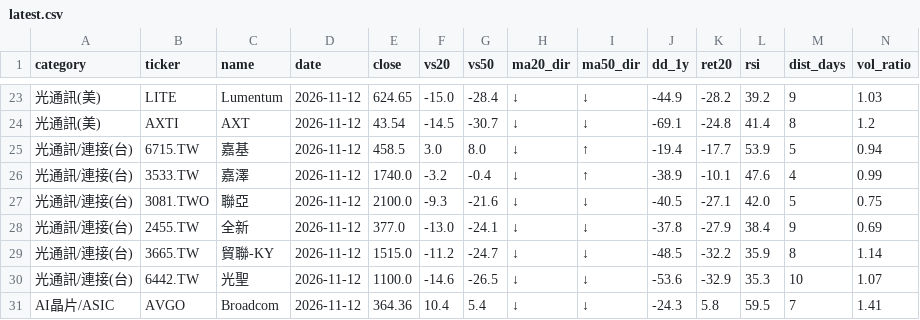
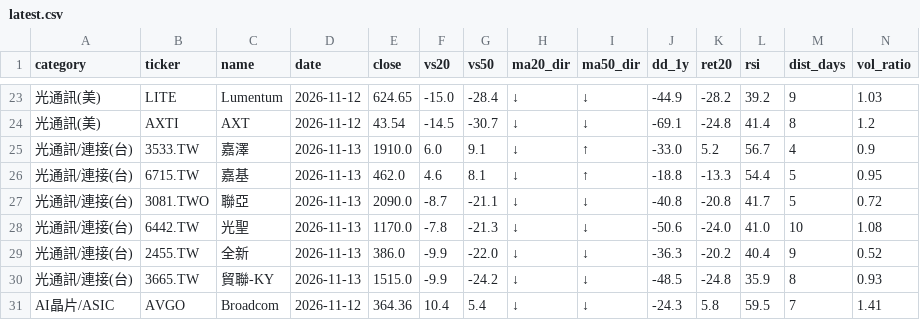
Before and after one commit to filcoabs-MUR/ma-tracker, a CSV file: latest.csv, drawn as a sheet; only a part is shown, gaps mark what is left out; removed rows and columns are numbered as before the commit, all else as after; rows hold the shown columns only; the diff covers the shown part only; the diff names each change by its address in the sheet, - before the commit and + after, or states it on an @@ line.

```diff
--- a/latest.csv
+++ b/latest.csv
+row 25: 光通訊/連接(台) | 3533.TW | 嘉澤 | 2026-11-13 | 1910.0 | 6.0 | 9.1 | ↓ | ↑ | -33.0 | 5.2 | 56.7 | 4 | 0.9
-D26 (date): 2026-11-12
+D26 (date): 2026-11-13
-E26 (close): 458.5
+E26 (close): 462.0
-F26 (vs20): 3.0
+F26 (vs20): 4.6
-G26 (vs50): 8.0
+G26 (vs50): 8.1
-J26 (dd_1y): -19.4
+J26 (dd_1y): -18.8
-K26 (ret20): -17.7
+K26 (ret20): -13.3
-L26 (rsi): 53.9
+L26 (rsi): 54.4
-N26 (vol_ratio): 0.94
+N26 (vol_ratio): 0.95
-row 26: 光通訊/連接(台) | 3533.TW | 嘉澤 | 2026-11-12 | 1740.0 | -3.2 | -0.4 | ↓ | ↑ | -38.9 | -10.1 | 47.6 | 4 | 0.99
-D27 (date): 2026-11-12
+D27 (date): 2026-11-13
-E27 (close): 2100.0
+E27 (close): 2090.0
-F27 (vs20): -9.3
+F27 (vs20): -8.7
-G27 (vs50): -21.6
+G27 (vs50): -21.1
-J27 (dd_1y): -40.5
+J27 (dd_1y): -40.8
-K27 (ret20): -27.1
+K27 (ret20): -20.8
-L27 (rsi): 42.0
+L27 (rsi): 41.7
-N27 (vol_ratio): 0.75
+N27 (vol_ratio): 0.72
+row 28: 光通訊/連接(台) | 6442.TW | 光聖 | 2026-11-13 | 1170.0 | -7.8 | -21.3 | ↓ | ↓ | -50.6 | -24.0 | 41.0 | 10 | 1.08
-D29:D30 (date): 2026-11-12
+D29:D30 (date): 2026-11-13
-E29 (close): 377.0
+E29 (close): 386.0
-F29 (vs20): -13.0
+F29 (vs20): -9.9
-G29 (vs50): -24.1
+G29 (vs50): -22.0
-J29 (dd_1y): -37.8
+J29 (dd_1y): -36.3
-K29 (ret20): -27.9
+K29 (ret20): -20.2
-L29 (rsi): 38.4
+L29 (rsi): 40.4
-N29 (vol_ratio): 0.69
+N29 (vol_ratio): 0.52
-F30 (vs20): -11.2
+F30 (vs20): -9.9
-G30 (vs50): -24.7
+G30 (vs50): -24.2
-K30 (ret20): -32.2
+K30 (ret20): -24.8
-N30 (vol_ratio): 1.14
+N30 (vol_ratio): 0.93
-row 30: 光通訊/連接(台) | 6442.TW | 光聖 | 2026-11-12 | 1100.0 | -14.6 | -26.5 | ↓ | ↓ | -53.6 | -32.9 | 35.3 | 10 | 1.07
```
Also changed, not shown: 1 added row, 1 removed row and 54 edited cells elsewhere in this file, output/daily/ma_2026-11-13.csv, output/history.csv, 8 other files.
